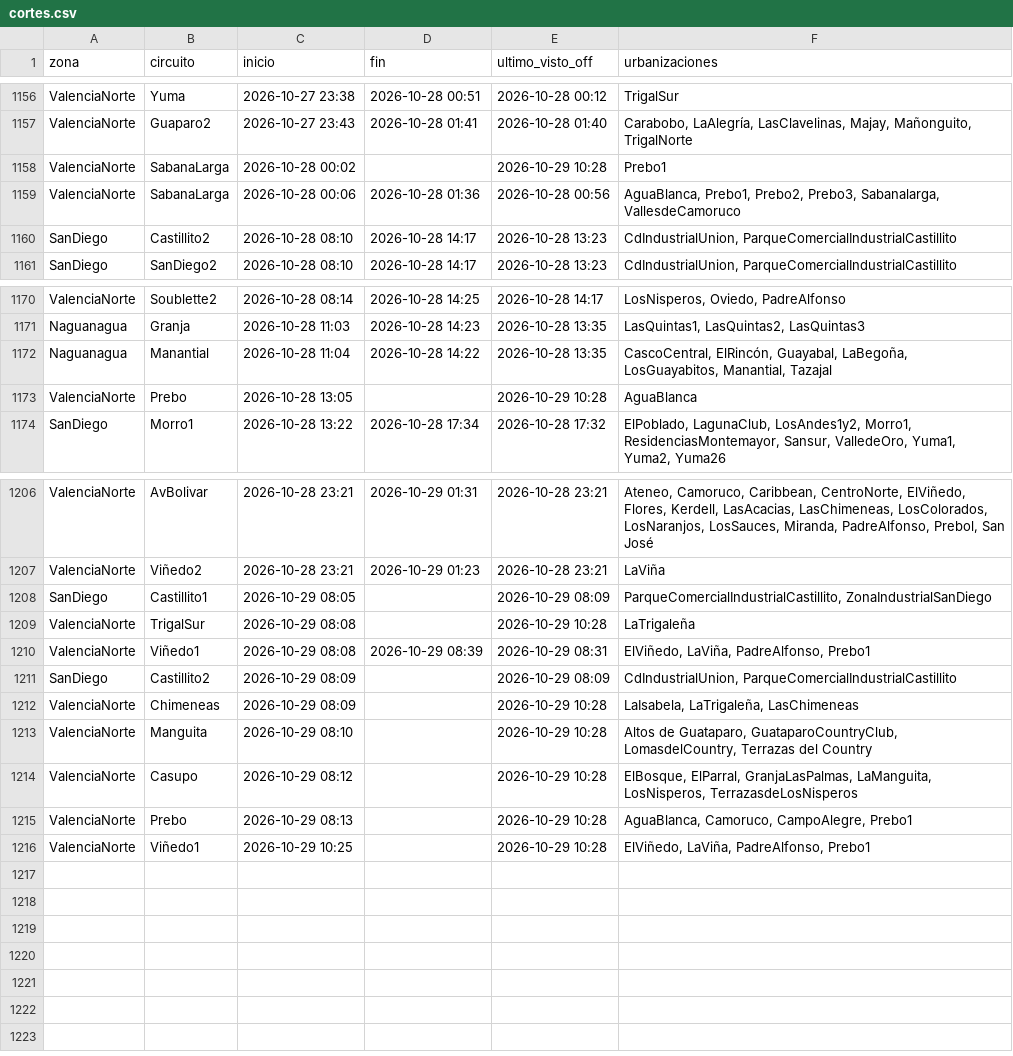
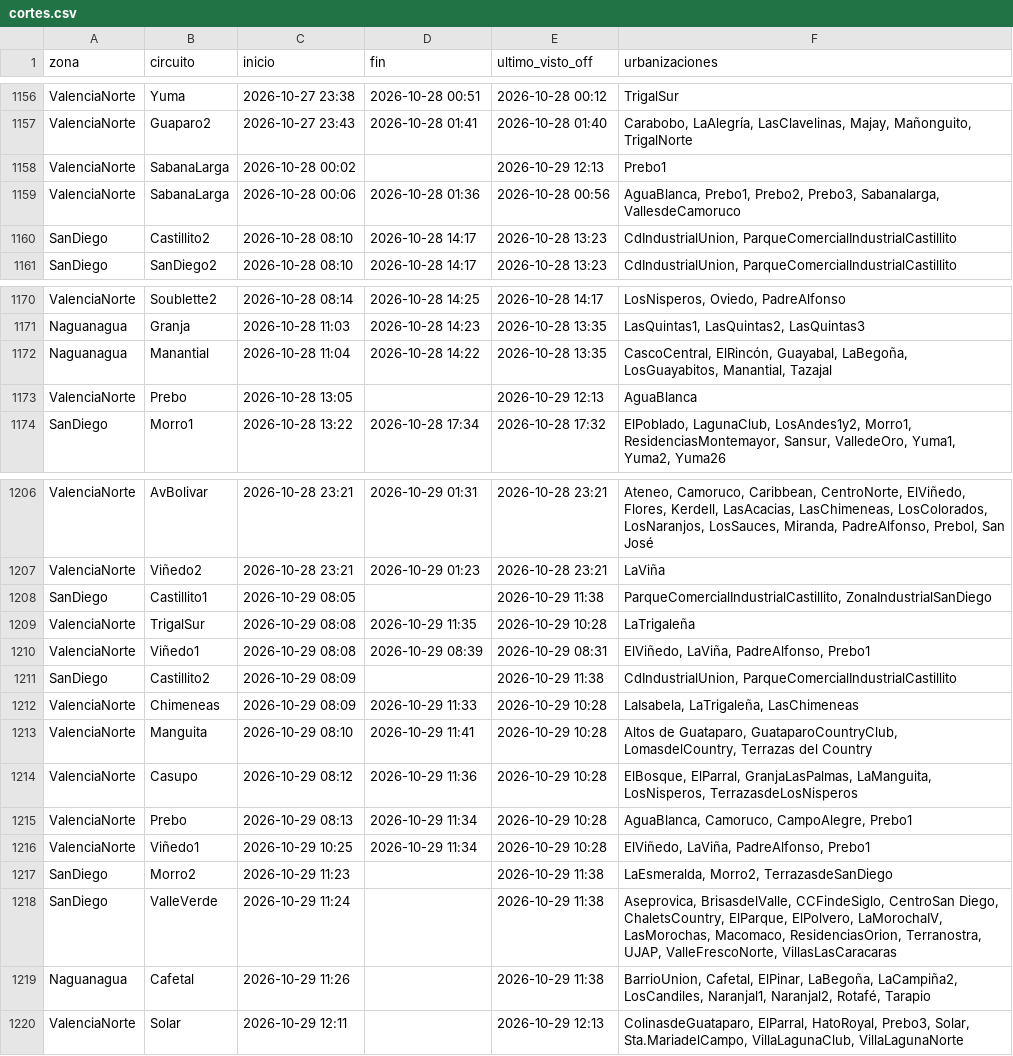
Before and after one commit to ricardotester12-glitch/cortes-luz-valencia, a CSV file: data/cortes.csv, drawn as a sheet; only a part is shown, gaps mark what is left out.

```diff
--- a/data/cortes.csv
+++ b/data/cortes.csv
@@ -1157,3 +1157,3 @@ ValenciaNorte,Yuma,2026-10-27 23:38,2026-10-28 00:51,2026-10-28 00:12,TrigalSur
 ValenciaNorte,Guaparo2,2026-10-27 23:43,2026-10-28 01:41,2026-10-28 01:40,"Carabobo, LaAlegría, LasClavelinas, Majay, Mañonguito, TrigalNorte"
-ValenciaNorte,SabanaLarga,2026-10-28 00:02,,2026-10-29 10:28,Prebo1
+ValenciaNorte,SabanaLarga,2026-10-28 00:02,,2026-10-29 12:13,Prebo1
 ValenciaNorte,SabanaLarga,2026-10-28 00:06,2026-10-28 01:36,2026-10-28 00:56,"AguaBlanca, Prebo1, Prebo2, Prebo3, Sabanalarga, VallesdeCamoruco"
@@ -1172,3 +1172,3 @@ Naguanagua,Granja,2026-10-28 11:03,2026-10-28 14:23,2026-10-28 13:35,"LasQuintas
 Naguanagua,Manantial,2026-10-28 11:04,2026-10-28 14:22,2026-10-28 13:35,"CascoCentral, ElRincón, Guayabal, LaBegoña, LosGuayabitos, Manantial, Tazajal"
-ValenciaNorte,Prebo,2026-10-28 13:05,,2026-10-29 10:28,AguaBlanca
+ValenciaNorte,Prebo,2026-10-28 13:05,,2026-10-29 12:13,AguaBlanca
 SanDiego,Morro1,2026-10-28 13:22,2026-10-28 17:34,2026-10-28 17:32,"ElPoblado, LagunaClub, LosAndes1y2, Morro1, ResidenciasMontemayor, Sansur, ValledeOro, Yuma1, Yuma2, Yuma26"
@@ -1207,10 +1207,14 @@ ValenciaNorte,AvBolivar,2026-10-28 23:21,2026-10-29 01:31,2026-10-28 23:21,"Aten
 ValenciaNorte,Viñedo2,2026-10-28 23:21,2026-10-29 01:23,2026-10-28 23:21,LaViña
-SanDiego,Castillito1,2026-10-29 08:05,,2026-10-29 08:09,"ParqueComercialIndustrialCastillito, ZonaIndustrialSanDiego"
-ValenciaNorte,TrigalSur,2026-10-29 08:08,,2026-10-29 10:28,LaTrigaleña
+SanDiego,Castillito1,2026-10-29 08:05,,2026-10-29 11:38,"ParqueComercialIndustrialCastillito, ZonaIndustrialSanDiego"
+ValenciaNorte,TrigalSur,2026-10-29 08:08,2026-10-29 11:35,2026-10-29 10:28,LaTrigaleña
 ValenciaNorte,Viñedo1,2026-10-29 08:08,2026-10-29 08:39,2026-10-29 08:31,"ElViñedo, LaViña, PadreAlfonso, Prebo1"
-SanDiego,Castillito2,2026-10-29 08:09,,2026-10-29 08:09,"CdIndustrialUnion, ParqueComercialIndustrialCastillito"
-ValenciaNorte,Chimeneas,2026-10-29 08:09,,2026-10-29 10:28,"LaIsabela, LaTrigaleña, LasChimeneas"
-ValenciaNorte,Manguita,2026-10-29 08:10,,2026-10-29 10:28,"Altos de Guataparo, GuataparoCountryClub, LomasdelCountry, Terrazas del Country"
-ValenciaNorte,Casupo,2026-10-29 08:12,,2026-10-29 10:28,"ElBosque, ElParral, GranjaLasPalmas, LaManguita, LosNisperos, TerrazasdeLosNisperos"
-ValenciaNorte,Prebo,2026-10-29 08:13,,2026-10-29 10:28,"AguaBlanca, Camoruco, CampoAlegre, Prebo1"
-ValenciaNorte,Viñedo1,2026-10-29 10:25,,2026-10-29 10:28,"ElViñedo, LaViña, PadreAlfonso, Prebo1"
+SanDiego,Castillito2,2026-10-29 08:09,,2026-10-29 11:38,"CdIndustrialUnion, ParqueComercialIndustrialCastillito"
+ValenciaNorte,Chimeneas,2026-10-29 08:09,2026-10-29 11:33,2026-10-29 10:28,"LaIsabela, LaTrigaleña, LasChimeneas"
+ValenciaNorte,Manguita,2026-10-29 08:10,2026-10-29 11:41,2026-10-29 10:28,"Altos de Guataparo, GuataparoCountryClub, LomasdelCountry, Terrazas del Country"
+ValenciaNorte,Casupo,2026-10-29 08:12,2026-10-29 11:36,2026-10-29 10:28,"ElBosque, ElParral, GranjaLasPalmas, LaManguita, LosNisperos, TerrazasdeLosNisperos"
+ValenciaNorte,Prebo,2026-10-29 08:13,2026-10-29 11:34,2026-10-29 10:28,"AguaBlanca, Camoruco, CampoAlegre, Prebo1"
+ValenciaNorte,Viñedo1,2026-10-29 10:25,2026-10-29 11:34,2026-10-29 10:28,"ElViñedo, LaViña, PadreAlfonso, Prebo1"
+SanDiego,Morro2,2026-10-29 11:23,,2026-10-29 11:38,"LaEsmeralda, Morro2, TerrazasdeSanDiego"
+SanDiego,ValleVerde,2026-10-29 11:24,,2026-10-29 11:38,"Aseprovica, BrisasdelValle, CCFindeSiglo, CentroSan Diego, ChaletsCountry, ElParque, ElPolvero, LaMorochaIV, LasMorochas, Macomaco, ResidenciasOrion, Terranostra, UJAP, ValleFrescoNorte, VillasLasCaracaras"
+Naguanagua,Cafetal,2026-10-29 11:26,,2026-10-29 11:38,"BarrioUnion, Cafetal, ElPinar, LaBegoña, LaCampiña2, LosCandiles, Naranjal1, Naranjal2, Rotafé, Tarapio"
+ValenciaNorte,Solar,2026-10-29 12:11,,2026-10-29 12:13,"ColinasdeGuataparo, ElParral, HatoRoyal, Prebo3, Solar, Sta.MariadelCampo, VillaLagunaClub, VillaLagunaNorte"
```
Also changed, not shown: data/reportes.csv, 1 other file.
